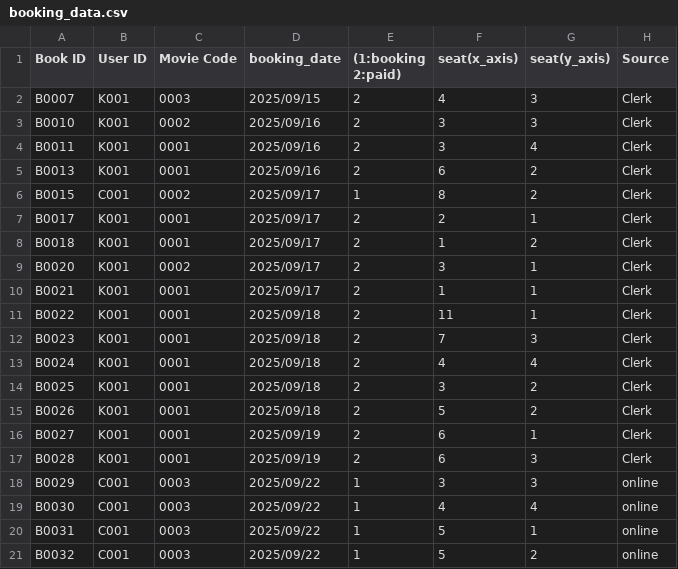
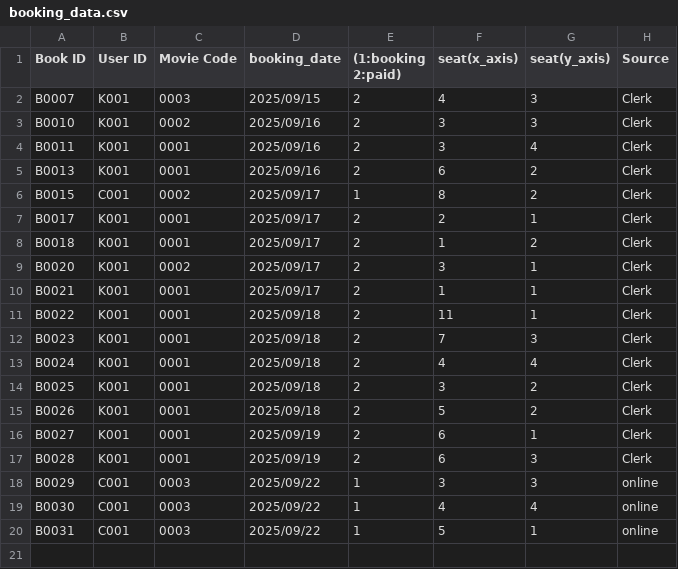
Before and after one commit to Kaboom6969/movie_booking_system, a CSV file: main_program/Data/booking_data.csv, drawn as a sheet; the diff names each change by its address in the sheet, - before the commit and + after, or states it on an @@ line.

Commit message:
- sync data

```diff
--- a/main_program/Data/booking_data.csv
+++ b/main_program/Data/booking_data.csv
-row 21: B0032 | C001 | 0003 | 2025/09/22 | 1 | 5 | 2 | online
```
Also changed, not shown: main_program/Data/movie_seat.csv, 1 other file.
